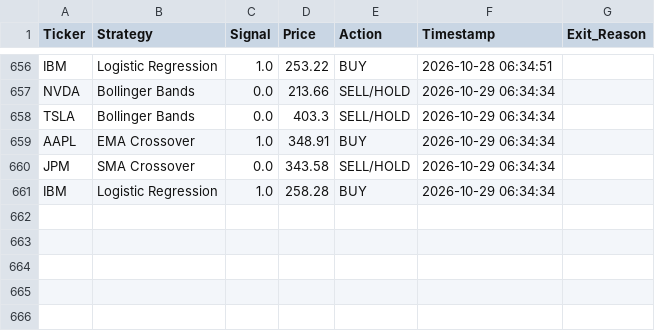
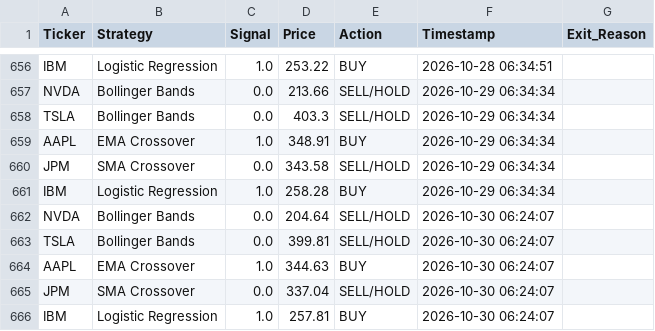
Before and after one commit to titan-trials/REQuantara, a CSV file: results/paper_trading_log.csv, drawn as a sheet; only a part is shown, gaps mark what is left out; the diff names each change by its address in the sheet, - before the commit and + after, or states it on an @@ line.

Commit message:
Auto: paper trading signals 2026-10-31

```diff
--- a/results/paper_trading_log.csv
+++ b/results/paper_trading_log.csv
+row 662: NVDA | Bollinger Bands | 0.0 | 204.64 | SELL/HOLD | 2026-10-30 06:24:07
+row 663: TSLA | Bollinger Bands | 0.0 | 399.81 | SELL/HOLD | 2026-10-30 06:24:07
+row 664: AAPL | EMA Crossover | 1.0 | 344.63 | BUY | 2026-10-30 06:24:07
+row 665: JPM | SMA Crossover | 0.0 | 337.04 | SELL/HOLD | 2026-10-30 06:24:07
+row 666: IBM | Logistic Regression | 1.0 | 257.81 | BUY | 2026-10-30 06:24:07
```
Also changed, not shown: results/equity_log.csv, results/positions_log.csv, 1 other file.
